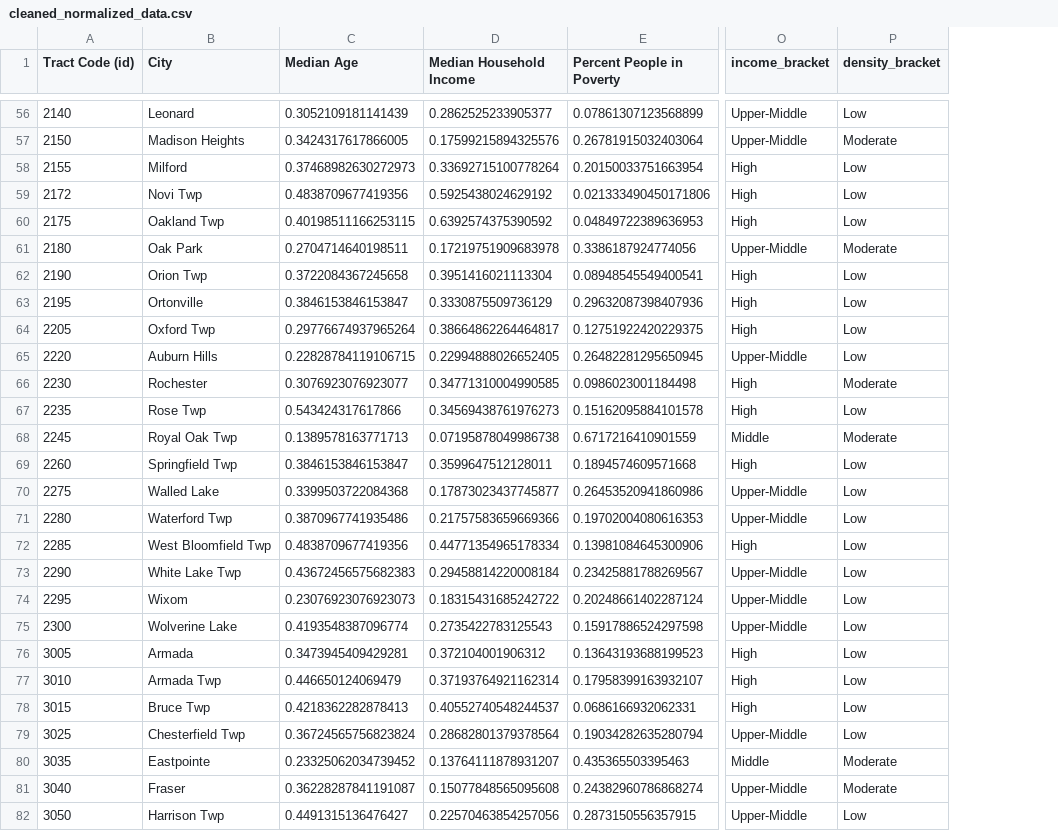
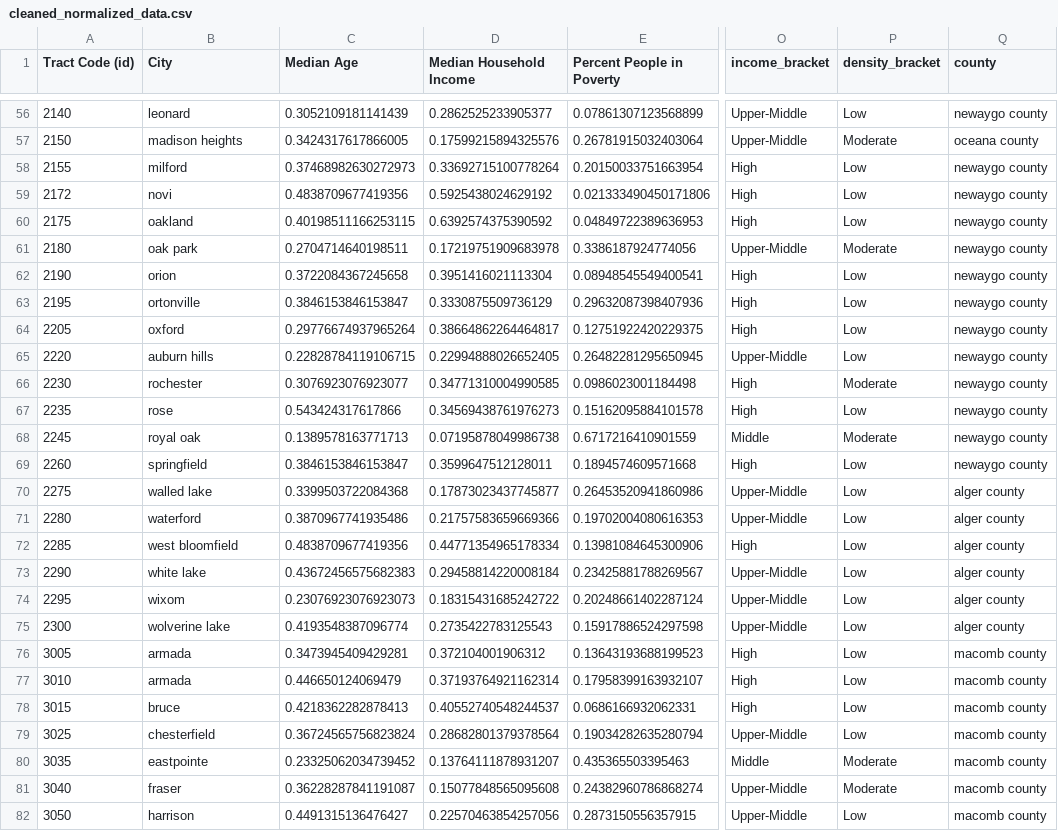
Before and after one commit to TheDarkNight21/cafe-compass, a CSV file: csvFiles/cleaned_normalized_data.csv, drawn as a sheet; only a part is shown, gaps mark what is left out; the diff covers the shown part only; the diff names each change by its address in the sheet, - before the commit and + after, or states it on an @@ line.

```diff
--- a/csvFiles/cleaned_normalized_data.csv
+++ b/csvFiles/cleaned_normalized_data.csv
+column Q (county), rows 56-82: newaygo county | oceana county | newaygo county | newaygo county | newaygo county | newaygo county | newaygo county | newaygo county | newaygo county | newaygo county | newaygo county | newaygo county | newaygo county | newaygo county | alger county | alger county | alger county | alger county | alger county | alger county | macomb county | macomb county | macomb county | macomb county | macomb county | macomb county | macomb county
-B56 (City): Leonard
+B56 (City): leonard
-B57 (City): Madison Heights
+B57 (City): madison heights
-B58 (City): Milford
+B58 (City): milford
-B59 (City): Novi Twp
+B59 (City): novi
-B60 (City): Oakland Twp
+B60 (City): oakland
-B61 (City): Oak Park
+B61 (City): oak park
-B62 (City): Orion Twp
+B62 (City): orion
-B63 (City): Ortonville
+B63 (City): ortonville
-B64 (City): Oxford Twp
+B64 (City): oxford
-B65 (City): Auburn Hills
+B65 (City): auburn hills
-B66 (City): Rochester
+B66 (City): rochester
-B67 (City): Rose Twp
+B67 (City): rose
-B68 (City): Royal Oak Twp
+B68 (City): royal oak
-B69 (City): Springfield Twp
+B69 (City): springfield
-B70 (City): Walled Lake
+B70 (City): walled lake
-B71 (City): Waterford Twp
+B71 (City): waterford
-B72 (City): West Bloomfield Twp
+B72 (City): west bloomfield
-B73 (City): White Lake Twp
+B73 (City): white lake
-B74 (City): Wixom
+B74 (City): wixom
-B75 (City): Wolverine Lake
+B75 (City): wolverine lake
-B76 (City): Armada
+B76 (City): armada
-B77 (City): Armada Twp
+B77 (City): armada
-B78 (City): Bruce Twp
+B78 (City): bruce
-B79 (City): Chesterfield Twp
+B79 (City): chesterfield
-B80 (City): Eastpointe
+B80 (City): eastpointe
-B81 (City): Fraser
+B81 (City): fraser
-B82 (City): Harrison Twp
+B82 (City): harrison
```
Also changed, not shown: 116 edited cells elsewhere in this file, 7 other files.
